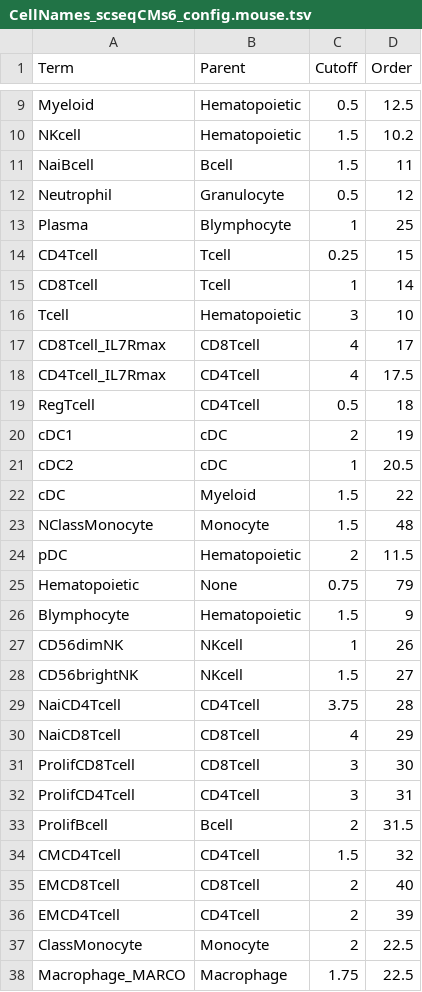
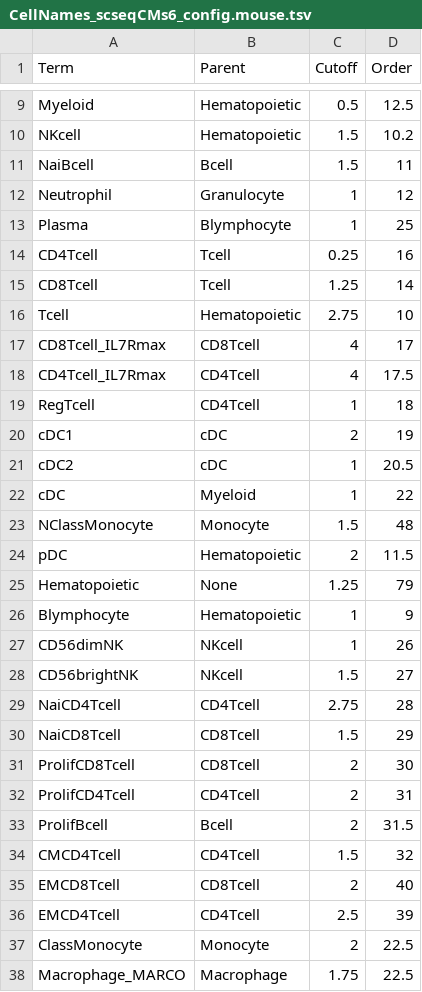
Before and after one commit to paulgeser/besca-bfg, a TSV file: besca/datasets/genesets/CellNames_scseqCMs6_config.mouse.tsv, drawn as a sheet; only a part is shown, gaps mark what is left out; the diff covers the shown part only.

```diff
--- a/besca/datasets/genesets/CellNames_scseqCMs6_config.mouse.tsv
+++ b/besca/datasets/genesets/CellNames_scseqCMs6_config.mouse.tsv
@@ -11,23 +11,23 @@ NKcell	Hematopoietic	1.5	10.2
 NaiBcell	Bcell	1.5	11
-Neutrophil	Granulocyte	0.5	12
+Neutrophil	Granulocyte	1	12
 Plasma	Blymphocyte	1	25
-CD4Tcell	Tcell	0.25	15
-CD8Tcell	Tcell	1	14
-Tcell	Hematopoietic	3	10
+CD4Tcell	Tcell	0.25	16
+CD8Tcell	Tcell	1.25	14
+Tcell	Hematopoietic	2.75	10
 CD8Tcell_IL7Rmax	CD8Tcell	4	17
 CD4Tcell_IL7Rmax	CD4Tcell	4	17.5
-RegTcell	CD4Tcell	0.5	18
+RegTcell	CD4Tcell	1	18
 cDC1	cDC	2	19
 cDC2	cDC	1	20.5
-cDC	Myeloid	1.5	22
+cDC	Myeloid	1	22
 NClassMonocyte	Monocyte	1.5	48
 pDC	Hematopoietic	2	11.5
-Hematopoietic	None	0.75	79
-Blymphocyte	Hematopoietic	1.5	9
+Hematopoietic	None	1.25	79
+Blymphocyte	Hematopoietic	1	9
 CD56dimNK	NKcell	1	26
 CD56brightNK	NKcell	1.5	27
-NaiCD4Tcell	CD4Tcell	3.75	28
-NaiCD8Tcell	CD8Tcell	4	29
-ProlifCD8Tcell	CD8Tcell	3	30
-ProlifCD4Tcell	CD4Tcell	3	31
+NaiCD4Tcell	CD4Tcell	2.75	28
+NaiCD8Tcell	CD8Tcell	1.5	29
+ProlifCD8Tcell	CD8Tcell	2	30
+ProlifCD4Tcell	CD4Tcell	2	31
 ProlifBcell	Bcell	2	31.5
@@ -35,3 +35,3 @@ CMCD4Tcell	CD4Tcell	1.5	32
 EMCD8Tcell	CD8Tcell	2	40
-EMCD4Tcell	CD4Tcell	2	39
+EMCD4Tcell	CD4Tcell	2.5	39
 ClassMonocyte	Monocyte	2	22.5
```
Also changed, not shown: 13 edited cells elsewhere in this file, besca/datasets/genesets/CellNames_scseqCMs6_config.tsv, 1 other file.
